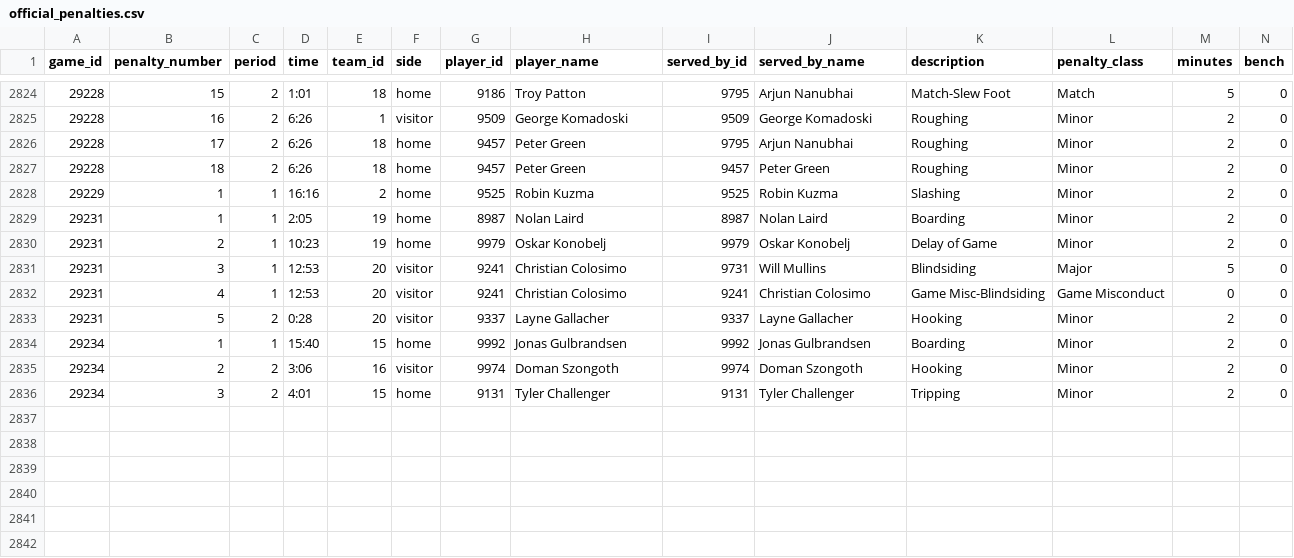
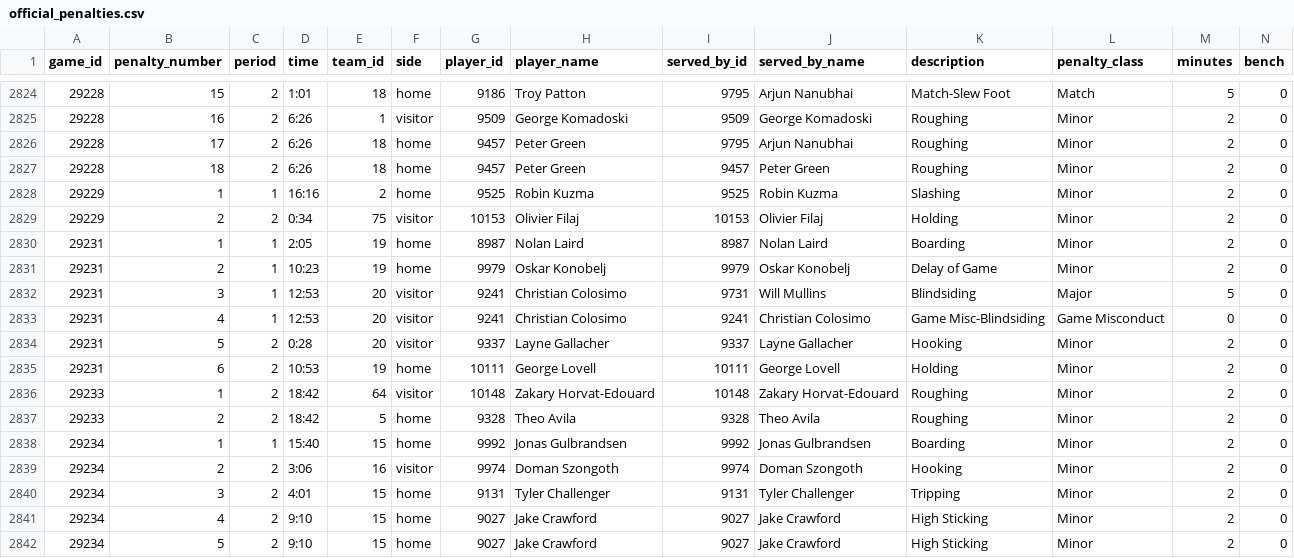
Before and after one commit to NoahCornish/IceIndex, a CSV file: data/games/2026-27/official_penalties.csv, drawn as a sheet; only a part is shown, gaps mark what is left out; rows hold the shown columns only; the diff names each change by its address in the sheet, - before the commit and + after, or states it on an @@ line.

```diff
--- a/data/games/2026-27/official_penalties.csv
+++ b/data/games/2026-27/official_penalties.csv
+row 2829: 29229 | 2 | 2 | 0:34 | 75 | visitor | 10153 | Olivier Filaj | 10153 | Olivier Filaj | Holding | Minor | 2 | 0
+row 2835: 29231 | 6 | 2 | 10:53 | 19 | home | 10111 | George Lovell | 10111 | George Lovell | Holding | Minor | 2 | 0
+row 2836: 29233 | 1 | 2 | 18:42 | 64 | visitor | 10148 | Zakary Horvat-Edouard | 10148 | Zakary Horvat-Edouard | Roughing | Minor | 2 | 0
+row 2837: 29233 | 2 | 2 | 18:42 | 5 | home | 9328 | Theo Avila | 9328 | Theo Avila | Roughing | Minor | 2 | 0
+row 2841: 29234 | 4 | 2 | 9:10 | 15 | home | 9027 | Jake Crawford | 9027 | Jake Crawford | High Sticking | Minor | 2 | 0
+row 2842: 29234 | 5 | 2 | 9:10 | 15 | home | 9027 | Jake Crawford | 9027 | Jake Crawford | High Sticking | Minor | 2 | 0
```
Also changed, not shown: data/games/2026-27/official_goal_on_ice.csv, data/games/2026-27/official_scoring_plays.csv, 30 other files.
